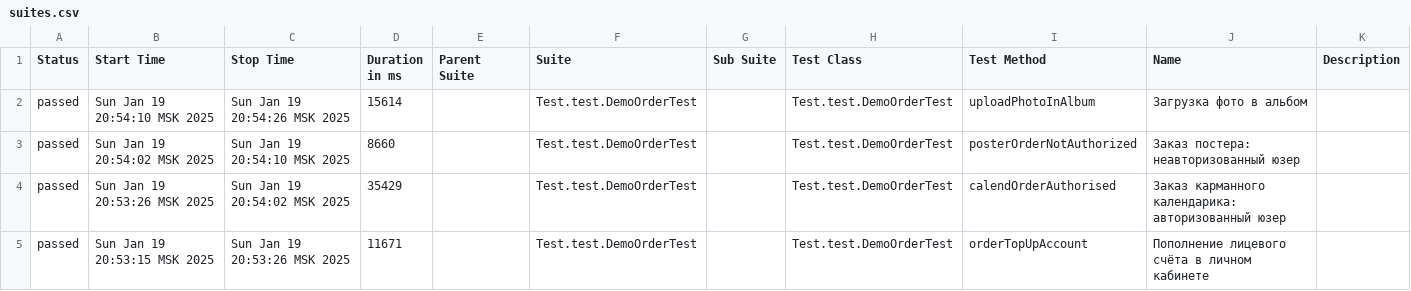
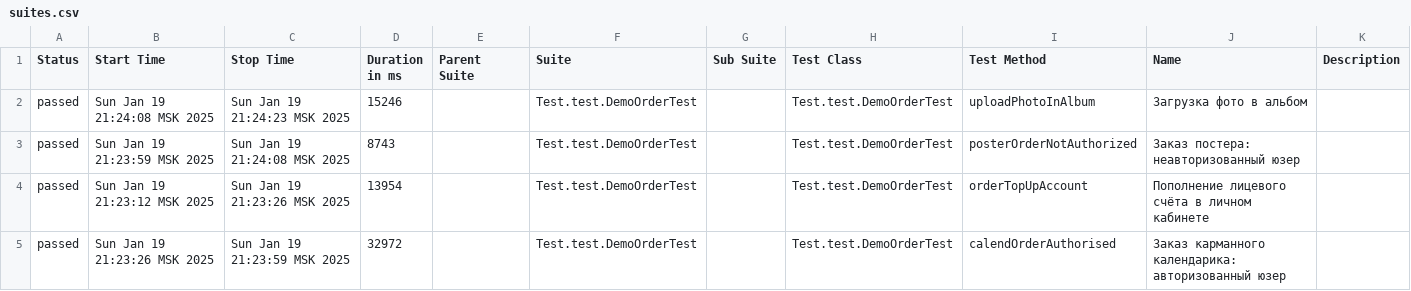
Before and after one commit to MariamPetr/allure-reports-for-web, a CSV file: web-master/allure-maven-plugin/data/suites.csv, drawn as a sheet.

Commit message:
Web Allure Report - master

```diff
--- a/web-master/allure-maven-plugin/data/suites.csv
+++ b/web-master/allure-maven-plugin/data/suites.csv
@@ -1,5 +1,5 @@
 "Status","Start Time","Stop Time","Duration in ms","Parent Suite","Suite","Sub Suite","Test Class","Test Method","Name","Description"
-"passed","Sun Jan 19 20:54:10 MSK 2025","Sun Jan 19 20:54:26 MSK 2025","15614","","Test.test.DemoOrderTest","","Test.test.DemoOrderTest","uploadPhotoInAlbum","Загрузка фото в альбом",""
-"passed","Sun Jan 19 20:54:02 MSK 2025","Sun Jan 19 20:54:10 MSK 2025","8660","","Test.test.DemoOrderTest","","Test.test.DemoOrderTest","posterOrderNotAuthorized","Заказ постера: неавторизованный юзер",""
-"passed","Sun Jan 19 20:53:26 MSK 2025","Sun Jan 19 20:54:02 MSK 2025","35429","","Test.test.DemoOrderTest","","Test.test.DemoOrderTest","calendOrderAuthorised","Заказ карманного календарика: авторизованный юзер",""
-"passed","Sun Jan 19 20:53:15 MSK 2025","Sun Jan 19 20:53:26 MSK 2025","11671","","Test.test.DemoOrderTest","","Test.test.DemoOrderTest","orderTopUpAccount","Пополнение лицевого счёта в личном кабинете",""
+"passed","Sun Jan 19 21:24:08 MSK 2025","Sun Jan 19 21:24:23 MSK 2025","15246","","Test.test.DemoOrderTest","","Test.test.DemoOrderTest","uploadPhotoInAlbum","Загрузка фото в альбом",""
+"passed","Sun Jan 19 21:23:59 MSK 2025","Sun Jan 19 21:24:08 MSK 2025","8743","","Test.test.DemoOrderTest","","Test.test.DemoOrderTest","posterOrderNotAuthorized","Заказ постера: неавторизованный юзер",""
+"passed","Sun Jan 19 21:23:12 MSK 2025","Sun Jan 19 21:23:26 MSK 2025","13954","","Test.test.DemoOrderTest","","Test.test.DemoOrderTest","orderTopUpAccount","Пополнение лицевого счёта в личном кабинете",""
+"passed","Sun Jan 19 21:23:26 MSK 2025","Sun Jan 19 21:23:59 MSK 2025","32972","","Test.test.DemoOrderTest","","Test.test.DemoOrderTest","calendOrderAuthorised","Заказ карманного календарика: авторизованный юзер",""
```
Also changed, not shown: 17 other files.
